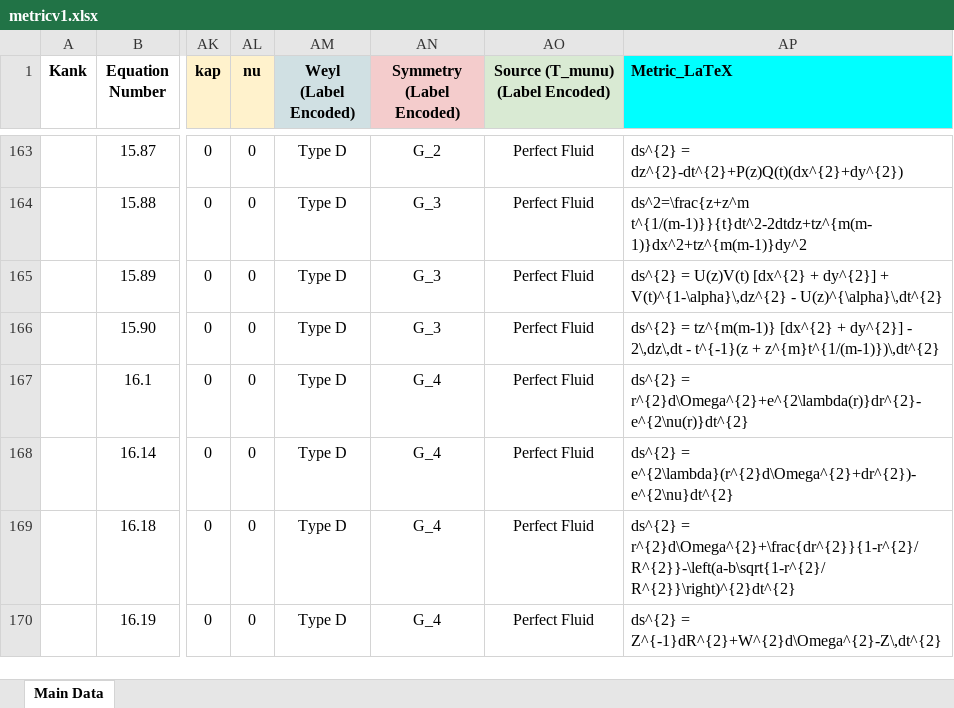
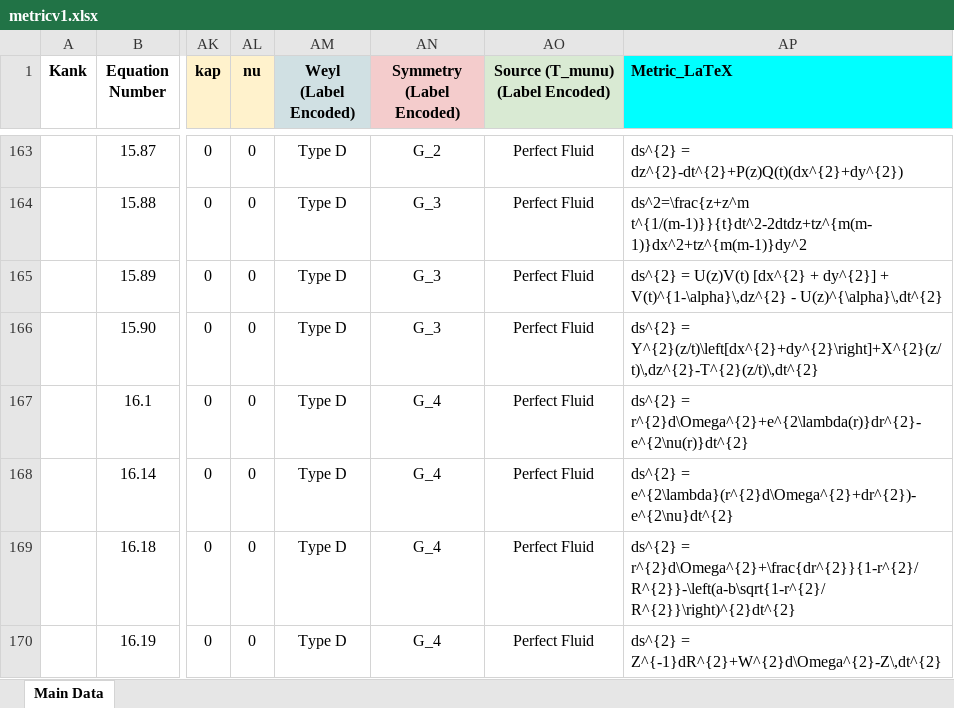
Before and after one commit to sudesb/metric-viewer, an Excel workbook: metricv1.xlsx, sheet Main Data, drawn as a sheet; only a part is shown, gaps mark what is left out; values as stored, in another font and other column widths than the file's, no borders; charts and pictures and conditional formats not drawn; the diff names each change by its address in the sheet, - before the commit and + after, or states it on an @@ line.

Commit message:
Add files via upload

```diff
--- a/metricv1.xlsx (sheet Main Data)
+++ b/metricv1.xlsx (sheet Main Data)
-AP166 (Metric_LaTeX): ds^{2} = tz^{m(m-1)} [dx^{2} + dy^{2}] - 2\,dz\,dt - t^{-1}(z + z^{m}t^{1/(m-1)})\,dt^{2}
+AP166 (Metric_LaTeX): ds^{2} = Y^{2}(z/t)\left[dx^{2}+dy^{2}\right]+X^{2}(z/t)\,dz^{2}-T^{2}(z/t)\,dt^{2}
```
